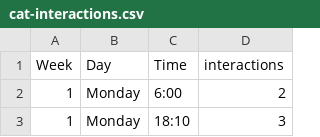
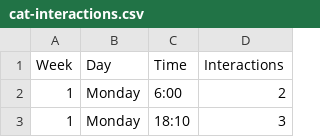
Before and after one commit to Furtoot1/Dear-data-100, a CSV file: cat-interactions.csv, drawn as a sheet; only a part is shown.

Commit message:
Update cat-interactions.csv

```diff
--- a/cat-interactions.csv
+++ b/cat-interactions.csv
@@ -1,2 +1,2 @@
-Week,Day,Time,interactions
+Week,Day,Time,Interactions
 1,Monday,6:00,2
```
